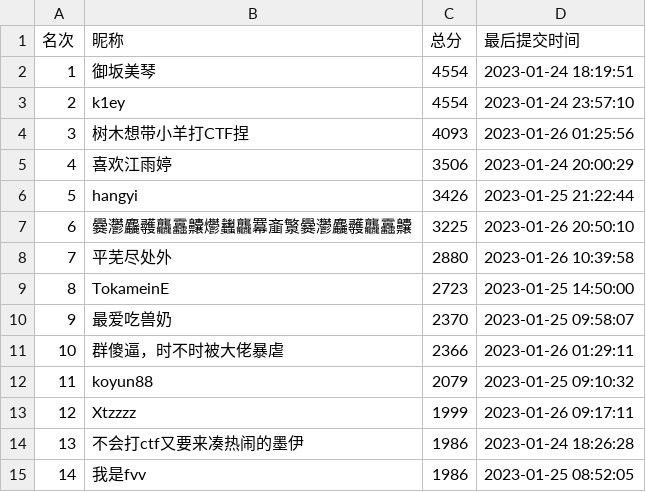
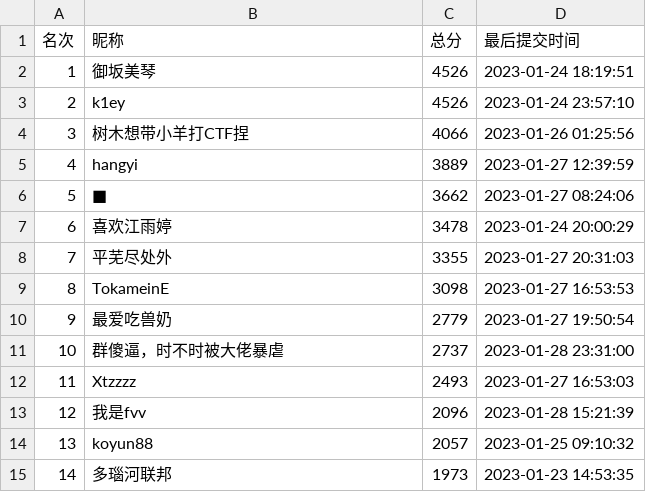
Before and after one commit to TangpingCup/2023-TangpingCup, a CSV file: ranking/score_all.csv, drawn as a sheet; only a part is shown; the diff covers the shown part only.

```diff
--- a/ranking/score_all.csv
+++ b/ranking/score_all.csv
@@ -1,15 +1,15 @@
 名次,昵称,总分,最后提交时间
-1,御坂美琴,4554,2023-01-24 18:19:51
-2,k1ey,4554,2023-01-24 23:57:10
-3,树木想带小羊打CTF捏,4093,2023-01-26 01:25:56
-4,喜欢江雨婷,3506,2023-01-24 20:00:29
-5,hangyi,3426,2023-01-25 21:22:44
-6,爨灪麤彠龘靐齉爩蠿龘羃齑瀪爨灪麤彠龘靐齉,3225,2023-01-26 20:50:10
-7,平芜尽处外,2880,2023-01-26 10:39:58
-8,TokameinE,2723,2023-01-25 14:50:00
-9,最爱吃兽奶,2370,2023-01-25 09:58:07
-10,群傻逼，时不时被大佬暴虐,2366,2023-01-26 01:29:11
-11,koyun88,2079,2023-01-25 09:10:32
-12,Xtzzzz,1999,2023-01-26 09:17:11
-13,不会打ctf又要来凑热闹的墨伊,1986,2023-01-24 18:26:28
-14,我是fvv,1986,2023-01-25 08:52:05
+1,御坂美琴,4526,2023-01-24 18:19:51
+2,k1ey,4526,2023-01-24 23:57:10
+3,树木想带小羊打CTF捏,4066,2023-01-26 01:25:56
+4,hangyi,3889,2023-01-27 12:39:59
+5,■,3662,2023-01-27 08:24:06
+6,喜欢江雨婷,3478,2023-01-24 20:00:29
+7,平芜尽处外,3355,2023-01-27 20:31:03
+8,TokameinE,3098,2023-01-27 16:53:53
+9,最爱吃兽奶,2779,2023-01-27 19:50:54
+10,群傻逼，时不时被大佬暴虐,2737,2023-01-28 23:31:00
+11,Xtzzzz,2493,2023-01-27 16:53:03
+12,我是fvv,2096,2023-01-28 15:21:39
+13,koyun88,2057,2023-01-25 09:10:32
+14,多瑙河联邦,1973,2023-01-23 14:53:35
```
Also changed, not shown: 107 edited cells elsewhere in this file, ranking/first_all.csv, 20 other files.
